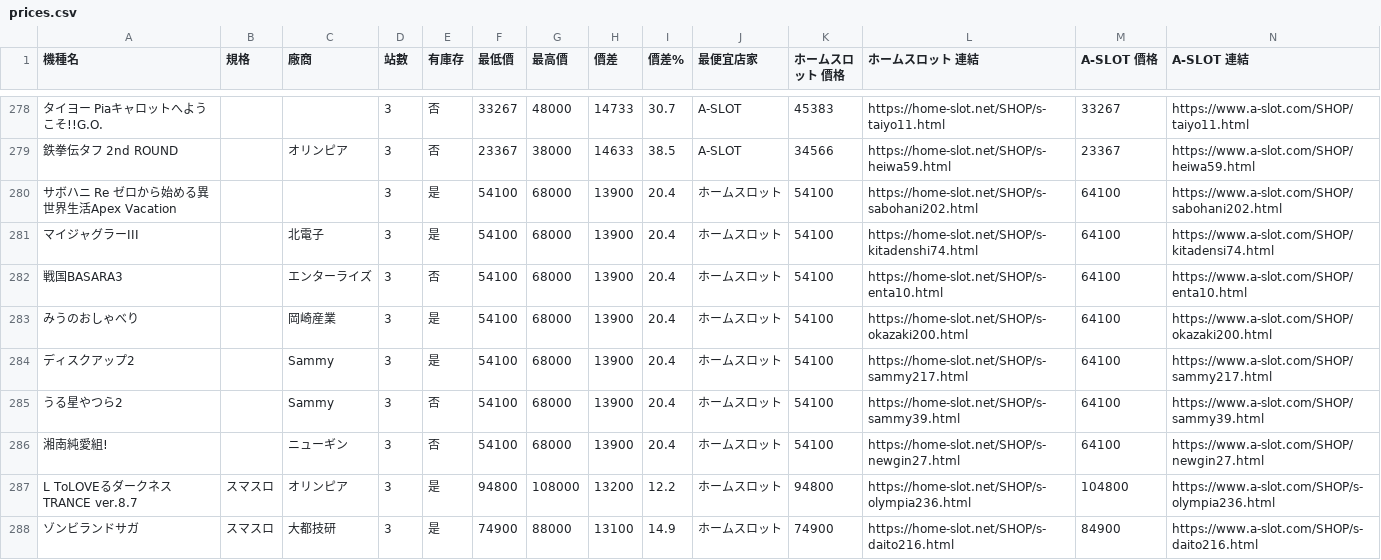
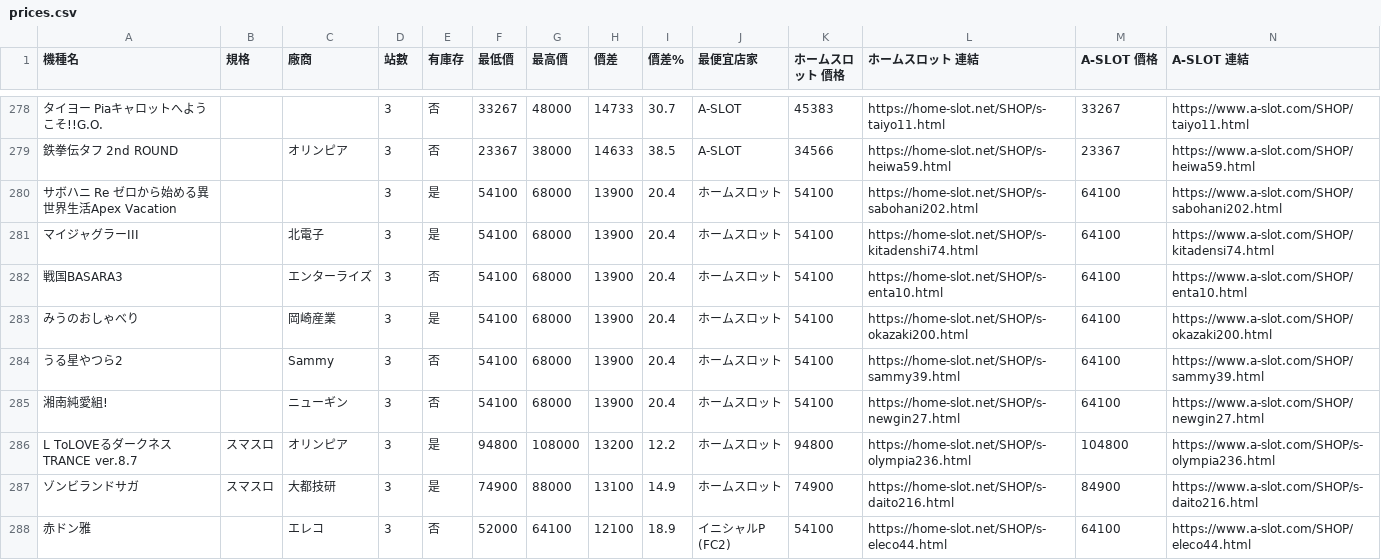
Before and after one commit to z870017/slot-price-watch, a CSV file: docs/prices.csv, drawn as a sheet; only a part is shown, gaps mark what is left out; the shorter side is filled out with more unchanged rows; removed rows and columns are numbered as before the commit, all else as after; rows hold the shown columns only; the diff covers the shown part only; the diff names each change by its address in the sheet, - before the commit and + after, or states it on an @@ line.

```diff
--- a/docs/prices.csv
+++ b/docs/prices.csv
-row 284: ディスクアップ2 |  | Sammy | 3 | 是 | 54100 | 68000 | 13900 | 20.4 | ホームスロット | 54100 | https://home-slot.net/SHOP/s-sammy217.html | 64100 | https://www.a-slot.com/SHOP/sammy217.html
```
Also changed, not shown: 3 added rows, 2 removed rows and 1 edited cell elsewhere in this file, docs/changes.csv, docs/summary.csv, 4 other files.
